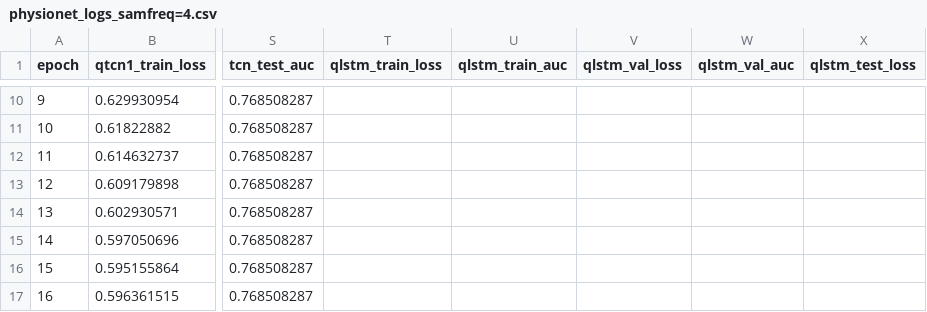
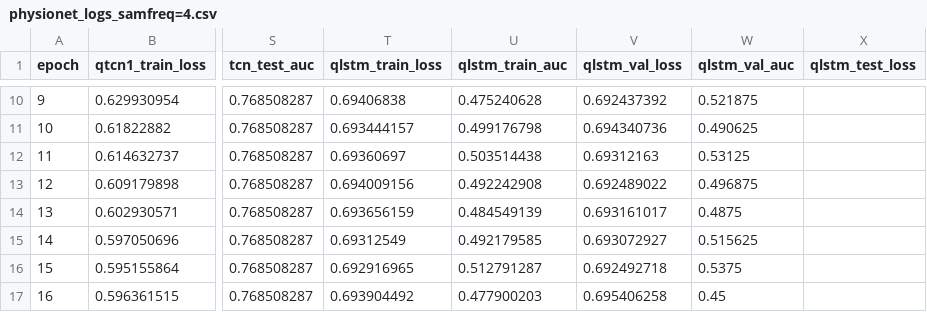
Before and after one commit to JHPark9090/HQTCN, a CSV file: visualization/physionet_logs_samfreq=4.csv, drawn as a sheet; only a part is shown, gaps mark what is left out; the diff covers the shown part only; the diff names each change by its address in the sheet, - before the commit and + after, or states it on an @@ line.

Commit message:
QLSTM PhysioNet results

```diff
--- a/visualization/physionet_logs_samfreq=4.csv
+++ b/visualization/physionet_logs_samfreq=4.csv
-T10 (qlstm_train_loss): (empty)
+T10 (qlstm_train_loss): 0.69406838
-U10 (qlstm_train_auc): (empty)
+U10 (qlstm_train_auc): 0.475240628
-V10 (qlstm_val_loss): (empty)
+V10 (qlstm_val_loss): 0.692437392
-W10 (qlstm_val_auc): (empty)
+W10 (qlstm_val_auc): 0.521875
-T11 (qlstm_train_loss): (empty)
+T11 (qlstm_train_loss): 0.693444157
-U11 (qlstm_train_auc): (empty)
+U11 (qlstm_train_auc): 0.499176798
-V11 (qlstm_val_loss): (empty)
+V11 (qlstm_val_loss): 0.694340736
-W11 (qlstm_val_auc): (empty)
+W11 (qlstm_val_auc): 0.490625
-T12 (qlstm_train_loss): (empty)
+T12 (qlstm_train_loss): 0.69360697
-U12 (qlstm_train_auc): (empty)
+U12 (qlstm_train_auc): 0.503514438
-V12 (qlstm_val_loss): (empty)
+V12 (qlstm_val_loss): 0.69312163
-W12 (qlstm_val_auc): (empty)
+W12 (qlstm_val_auc): 0.53125
-T13 (qlstm_train_loss): (empty)
+T13 (qlstm_train_loss): 0.694009156
-U13 (qlstm_train_auc): (empty)
+U13 (qlstm_train_auc): 0.492242908
-V13 (qlstm_val_loss): (empty)
+V13 (qlstm_val_loss): 0.692489022
-W13 (qlstm_val_auc): (empty)
+W13 (qlstm_val_auc): 0.496875
-T14 (qlstm_train_loss): (empty)
+T14 (qlstm_train_loss): 0.693656159
-U14 (qlstm_train_auc): (empty)
+U14 (qlstm_train_auc): 0.484549139
-V14 (qlstm_val_loss): (empty)
+V14 (qlstm_val_loss): 0.693161017
-W14 (qlstm_val_auc): (empty)
+W14 (qlstm_val_auc): 0.4875
-T15 (qlstm_train_loss): (empty)
+T15 (qlstm_train_loss): 0.69312549
-U15 (qlstm_train_auc): (empty)
+U15 (qlstm_train_auc): 0.492179585
-V15 (qlstm_val_loss): (empty)
+V15 (qlstm_val_loss): 0.693072927
-W15 (qlstm_val_auc): (empty)
+W15 (qlstm_val_auc): 0.515625
-T16 (qlstm_train_loss): (empty)
+T16 (qlstm_train_loss): 0.692916965
-U16 (qlstm_train_auc): (empty)
+U16 (qlstm_train_auc): 0.512791287
-V16 (qlstm_val_loss): (empty)
+V16 (qlstm_val_loss): 0.692492718
-W16 (qlstm_val_auc): (empty)
+W16 (qlstm_val_auc): 0.5375
-T17 (qlstm_train_loss): (empty)
+T17 (qlstm_train_loss): 0.693904492
-U17 (qlstm_train_auc): (empty)
+U17 (qlstm_train_auc): 0.477900203
-V17 (qlstm_val_loss): (empty)
+V17 (qlstm_val_loss): 0.695406258
-W17 (qlstm_val_auc): (empty)
+W17 (qlstm_val_auc): 0.45
```
Also changed, not shown: 90 edited cells elsewhere in this file, 3 other files.
